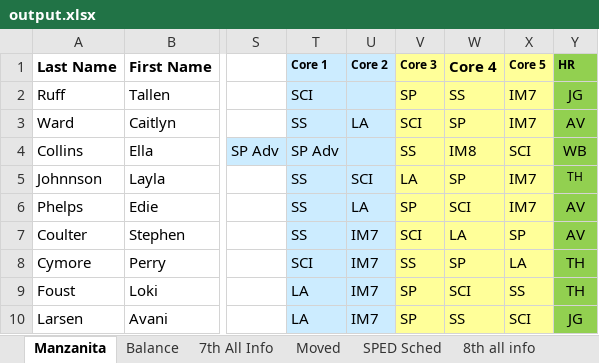
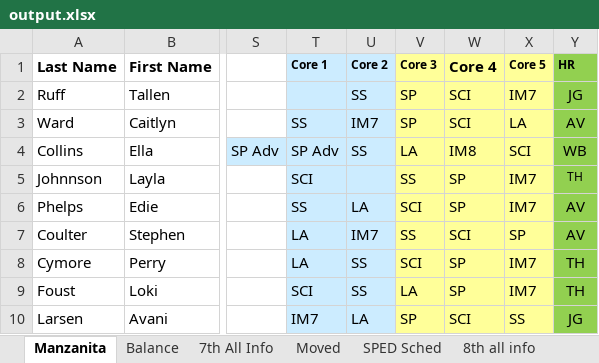
Before and after one commit to riverray121/Jump-Scheduler, an Excel workbook: jumpScheduler/application/excell/export/output.xlsx, sheet Manzanita, drawn as a sheet; only a part is shown, gaps mark what is left out; values as stored, in another font and other column widths than the file's, no borders; conditional formats not drawn; the diff covers the shown part only; the diff names each change by its address in the sheet, - before the commit and + after, or states it on an @@ line.

```diff
--- a/jumpScheduler/application/excell/export/output.xlsx (sheet Manzanita)
+++ b/jumpScheduler/application/excell/export/output.xlsx (sheet Manzanita)
-T2 (Core 1): SCI
+T2 (Core 1): (empty)
-U2 (Core 2): (empty)
+U2 (Core 2): SS
-W2 (Core 4): SS
+W2 (Core 4): SCI
-U3 (Core 2): LA
+U3 (Core 2): IM7
-V3 (Core 3): SCI
+V3 (Core 3): SP
-W3 (Core 4): SP
+W3 (Core 4): SCI
-X3 (Core 5): IM7
+X3 (Core 5): LA
-U4 (Core 2): (empty)
+U4 (Core 2): SS
-V4 (Core 3): SS
+V4 (Core 3): LA
-T5 (Core 1): SS
+T5 (Core 1): SCI
-U5 (Core 2): SCI
+U5 (Core 2): (empty)
-V5 (Core 3): LA
+V5 (Core 3): SS
-V6 (Core 3): SP
+V6 (Core 3): SCI
-W6 (Core 4): SCI
+W6 (Core 4): SP
-T7 (Core 1): SS
+T7 (Core 1): LA
-V7 (Core 3): SCI
+V7 (Core 3): SS
-W7 (Core 4): LA
+W7 (Core 4): SCI
-T8 (Core 1): SCI
+T8 (Core 1): LA
-U8:U9 (Core 2): IM7
+U8:U9 (Core 2): SS
-V8 (Core 3): SS
+V8 (Core 3): SCI
-X8 (Core 5): LA
+X8 (Core 5): IM7
-T9 (Core 1): LA
+T9 (Core 1): SCI
-V9 (Core 3): SP
+V9 (Core 3): LA
-W9 (Core 4): SCI
+W9 (Core 4): SP
-X9 (Core 5): SS
+X9 (Core 5): IM7
-T10 (Core 1): LA
+T10 (Core 1): IM7
-U10 (Core 2): IM7
+U10 (Core 2): LA
-W10 (Core 4): SS
+W10 (Core 4): SCI
-X10 (Core 5): SCI
+X10 (Core 5): SS
```
Also changed, not shown: 356 edited cells elsewhere in this sheet, 2 other files.
